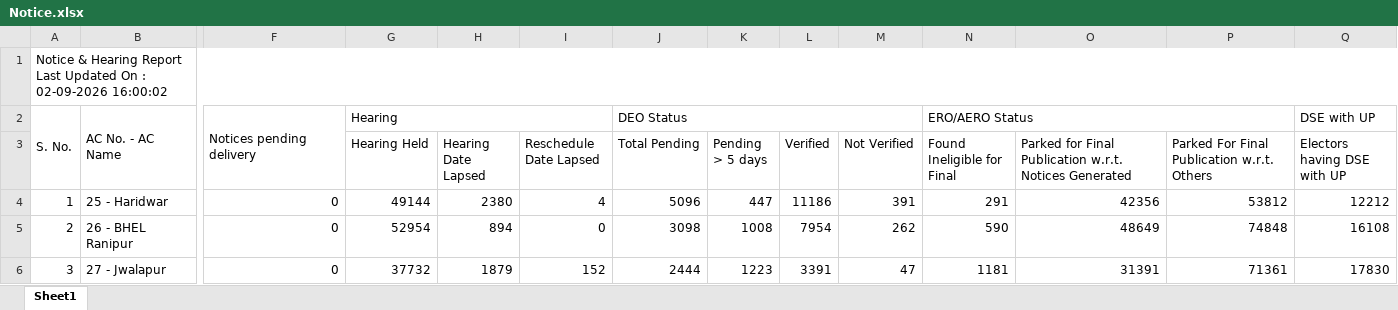
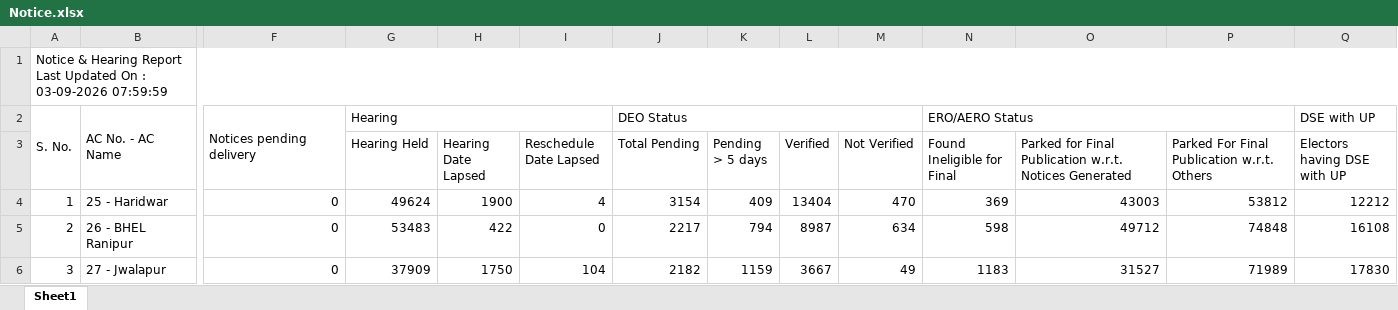
Before and after one commit to mannavibe-sudo/Form-Processing, an Excel workbook: Notice.xlsx, sheet Sheet1, drawn as a sheet; only a part is shown, gaps mark what is left out; values as stored, in another font and other column widths than the file's, no borders; the diff covers the shown part only; the diff names each change by its address in the sheet, - before the commit and + after, or states it on an @@ line.

Commit message:
Add files via upload

```diff
--- a/Notice.xlsx (sheet Sheet1)
+++ b/Notice.xlsx (sheet Sheet1)
-A1: …On : 02-09-2026 16:00:02
+A1: …On : 03-09-2026 07:59:59
-G4 (Hearing Held): 49144
+G4 (Hearing Held): 49624
-H4 (Hearing Date Lapsed): 2380
+H4 (Hearing Date Lapsed): 1900
-J4 (Total Pending): 5096
+J4 (Total Pending): 3154
-K4 (Pending > 5 days): 447
+K4 (Pending > 5 days): 409
-L4 (Verified): 11186
+L4 (Verified): 13404
-M4 (Not Verified): 391
+M4 (Not Verified): 470
-N4 (Found Ineligible for Final): 291
+N4 (Found Ineligible for Final): 369
-O4: 42356
+O4: 43003
-G5 (Hearing Held): 52954
+G5 (Hearing Held): 53483
-H5 (Hearing Date Lapsed): 894
+H5 (Hearing Date Lapsed): 422
-J5 (Total Pending): 3098
+J5 (Total Pending): 2217
-K5 (Pending > 5 days): 1008
+K5 (Pending > 5 days): 794
-L5 (Verified): 7954
+L5 (Verified): 8987
-M5 (Not Verified): 262
+M5 (Not Verified): 634
-N5 (Found Ineligible for Final): 590
+N5 (Found Ineligible for Final): 598
-O5: 48649
+O5: 49712
-G6 (Hearing Held): 37732
+G6 (Hearing Held): 37909
-H6 (Hearing Date Lapsed): 1879
+H6 (Hearing Date Lapsed): 1750
-I6 (Reschedule Date Lapsed): 152
+I6 (Reschedule Date Lapsed): 104
-J6 (Total Pending): 2444
+J6 (Total Pending): 2182
-K6 (Pending > 5 days): 1223
+K6 (Pending > 5 days): 1159
-L6 (Verified): 3391
+L6 (Verified): 3667
-M6 (Not Verified): 47
+M6 (Not Verified): 49
-N6 (Found Ineligible for Final): 1181
+N6 (Found Ineligible for Final): 1183
-O6: 31391
+O6: 31527
-P6: 71361
+P6: 71989
```
Also changed, not shown: 227 edited cells elsewhere in this sheet.
